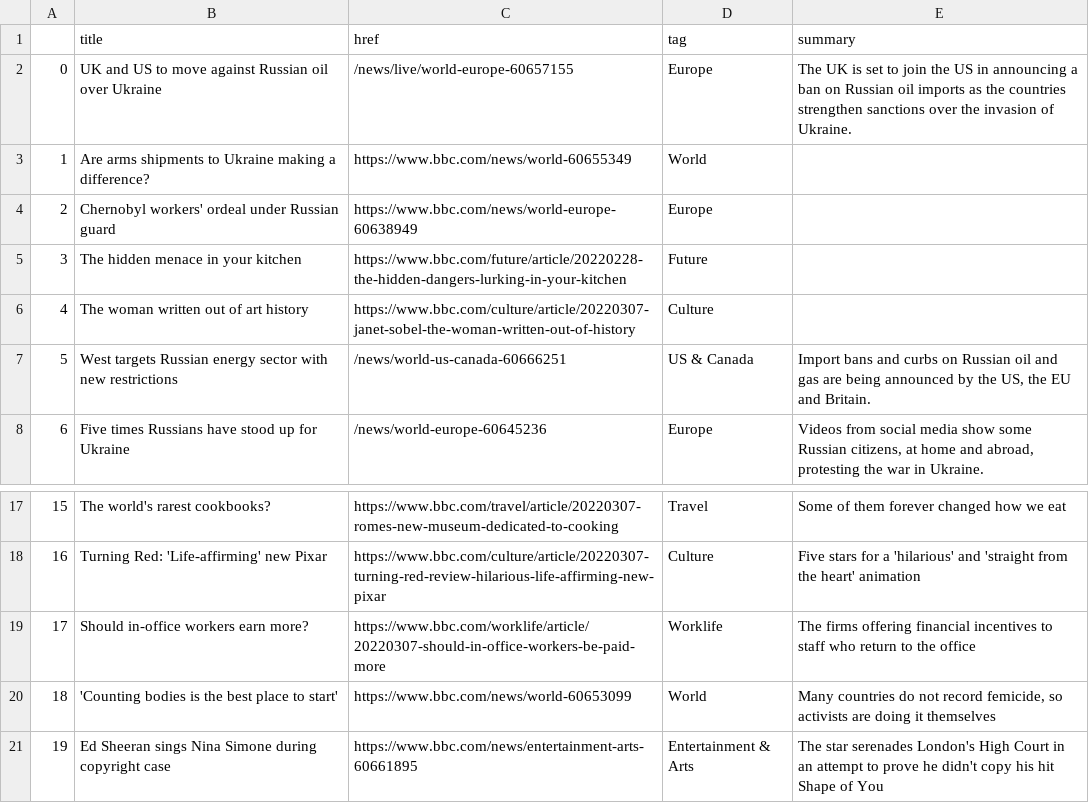
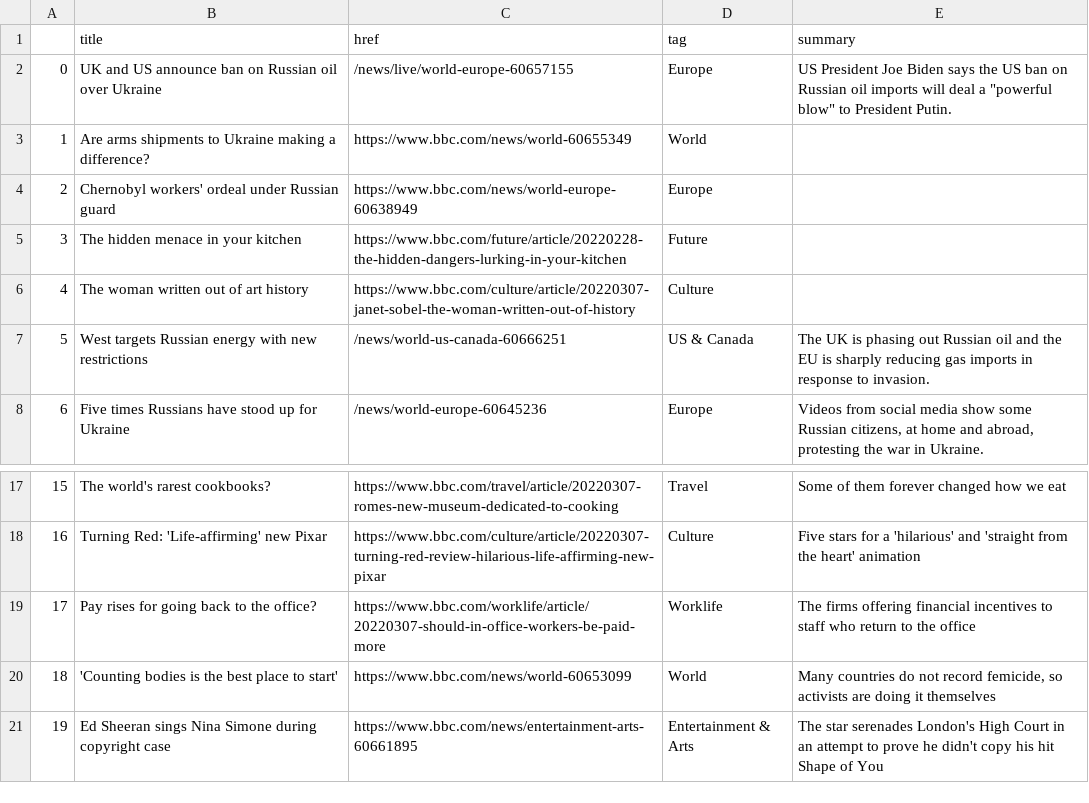
Before and after one commit to zhaoying2931/automatic-scraper, a CSV file: bbc-headlines.csv, drawn as a sheet; only a part is shown, gaps mark what is left out.

```diff
--- a/bbc-headlines.csv
+++ b/bbc-headlines.csv
@@ -1,3 +1,3 @@
 ,title,href,tag,summary
-0,UK and US to move against Russian oil over Ukraine,/news/live/world-europe-60657155,Europe,The UK is set to join the US in announcing a ban on Russian oil imports as the countries strengthen sanctions over the invasion of Ukraine.
+0,UK and US announce ban on Russian oil over Ukraine,/news/live/world-europe-60657155,Europe,"US President Joe Biden says the US ban on Russian oil imports will deal a ""powerful blow"" to President Putin."
 1,Are arms shipments to Ukraine making a difference?,https://www.bbc.com/news/world-60655349,World,
@@ -6,3 +6,3 @@
 4,The woman written out of art history,https://www.bbc.com/culture/article/20220307-janet-sobel-the-woman-written-out-of-history,Culture,
-5,West targets Russian energy sector with new restrictions,/news/world-us-canada-60666251,US & Canada,"Import bans and curbs on Russian oil and gas are being announced by the US, the EU and Britain."
+5,West targets Russian energy with new restrictions,/news/world-us-canada-60666251,US & Canada,The UK is phasing out Russian oil and the EU is sharply reducing gas imports in response to invasion.
 6,Five times Russians have stood up for Ukraine,/news/world-europe-60645236,Europe,"Videos from social media show some Russian citizens, at home and abroad, protesting the war in Ukraine."
@@ -18,3 +18,3 @@
 16,Turning Red: 'Life-affirming' new Pixar,https://www.bbc.com/culture/article/20220307-turning-red-review-hilarious-life-affirming-new-pixar,Culture,Five stars for a 'hilarious' and 'straight from the heart' animation
-17,Should in-office workers earn more?,https://www.bbc.com/worklife/article/20220307-should-in-office-workers-be-paid-more,Worklife,The firms offering financial incentives to staff who return to the office
+17,Pay rises for going back to the office?,https://www.bbc.com/worklife/article/20220307-should-in-office-workers-be-paid-more,Worklife,The firms offering financial incentives to staff who return to the office
 18,'Counting bodies is the best place to start',https://www.bbc.com/news/world-60653099,World,"Many countries do not record femicide, so activists are doing it themselves"
```
